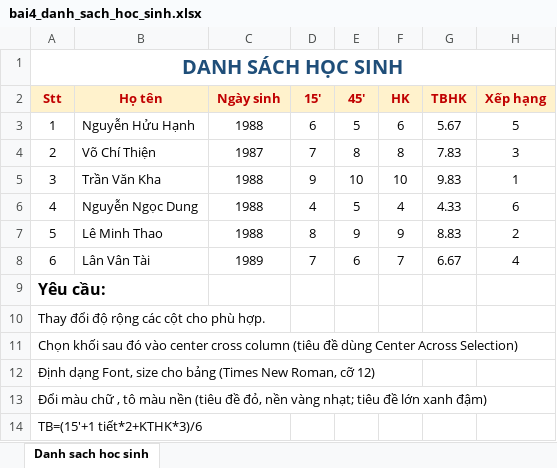
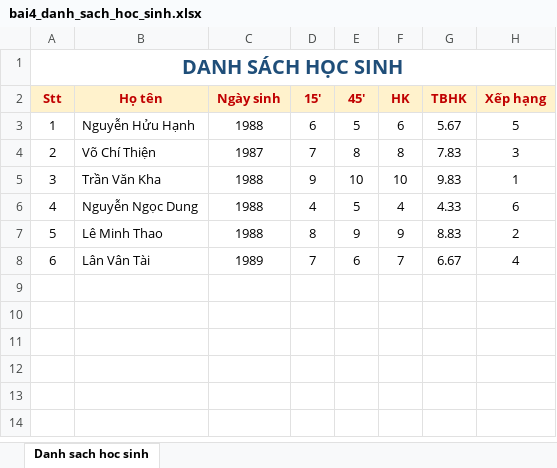
Before and after one commit to oppa1suga/vannghiluan, an Excel workbook: excel_bai_tap/bai4_danh_sach_hoc_sinh.xlsx, sheet Danh sach hoc sinh, drawn as a sheet; values as stored, in another font and other column widths than the file's, no borders; the diff names each change by its address in the sheet, - before the commit and + after, or states it on an @@ line.

```diff
--- a/excel_bai_tap/bai4_danh_sach_hoc_sinh.xlsx (sheet Danh sach hoc sinh)
+++ b/excel_bai_tap/bai4_danh_sach_hoc_sinh.xlsx (sheet Danh sach hoc sinh)
-row 9: Yêu cầu:
-row 10: Thay đổi độ rộng các cột cho phù hợp.
-row 11: Chọn khối sau đó vào center cross column (tiêu đề dùng Center Across Selection)
-row 12: Định dạng Font, size cho bảng (Times New Roman, cỡ 12)
-row 13: Đổi màu chữ , tô màu nền (tiêu đề đỏ, nền vàng nhạt; tiêu đề lớn xanh đậm)
-row 14: TB=(15'+1 tiết*2+KTHK*3)/6
```
Also changed, not shown: excel_bai_tap/bai1_diem_thi_nghe.xlsx, excel_bai_tap/bai2_ket_qua_thi_cuoi_khoa.xlsx, 2 other files.
